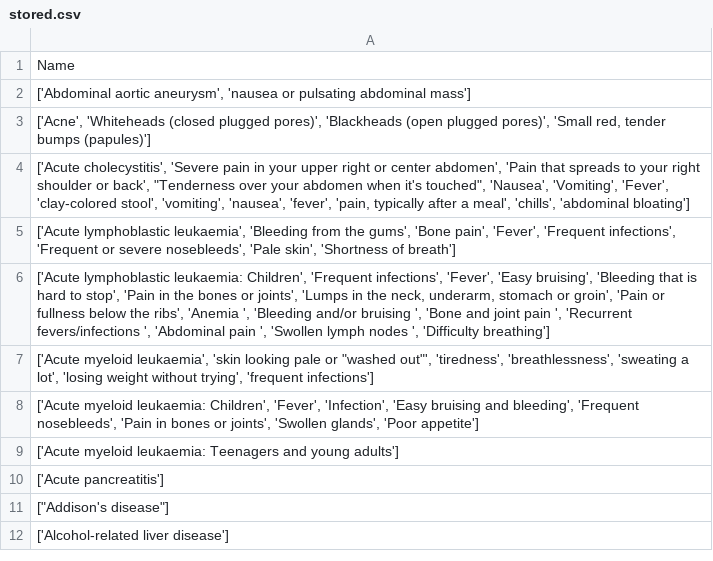
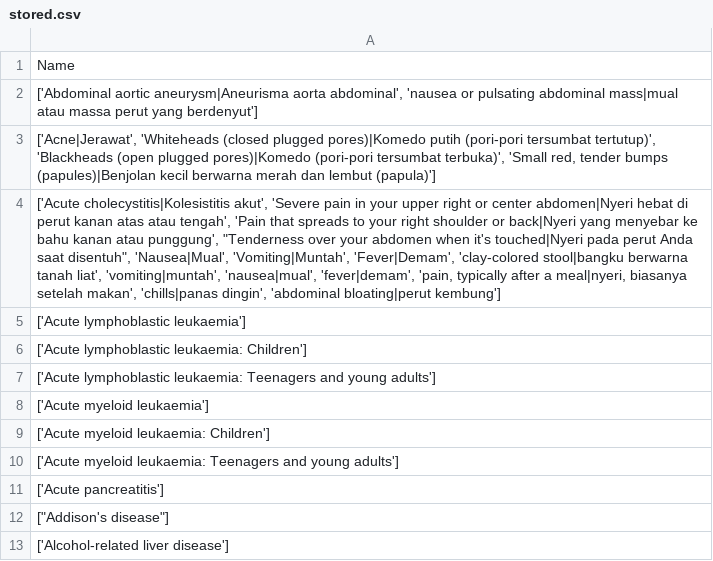
Before and after one commit to savvychez/dokanda, a CSV file: python/stored.csv, drawn as a sheet; only a part is shown.

Commit message:
working translations

```diff
--- a/python/stored.csv
+++ b/python/stored.csv
@@ -1,9 +1,10 @@
 Name
-"['Abdominal aortic aneurysm', 'nausea or pulsating abdominal mass']"
-"['Acne', 'Whiteheads (closed plugged pores)', 'Blackheads (open plugged pores)', 'Small red, tender bumps (papules)']"
-"['Acute cholecystitis', 'Severe pain in your upper right or center abdomen', 'Pain that spreads to your right shoulder or back', ""Tenderness over your abdomen when it's touched"", 'Nausea', 'Vomiting', 'Fever', 'clay-colored stool', 'vomiting', 'nausea', 'fever', 'pain, typically after a meal', 'chills', 'abdominal bloating']"
-"['Acute lymphoblastic leukaemia', 'Bleeding from the gums', 'Bone pain', 'Fever', 'Frequent infections', 'Frequent or severe nosebleeds', 'Pale skin', 'Shortness of breath']"
-"['Acute lymphoblastic leukaemia: Children', 'Frequent infections', 'Fever', 'Easy bruising', 'Bleeding that is hard to stop', 'Pain in the bones or joints', 'Lumps in the neck, underarm, stomach or groin', 'Pain or fullness below the ribs', 'Anemia ', 'Bleeding and/or bruising ', 'Bone and joint pain ', 'Recurrent fevers/infections ', 'Abdominal pain ', 'Swollen lymph nodes ', 'Difficulty breathing']"
-"['Acute myeloid leukaemia', 'skin looking pale or ""washed out""', 'tiredness', 'breathlessness', 'sweating a lot', 'losing weight without trying', 'frequent infections']"
-"['Acute myeloid leukaemia: Children', 'Fever', 'Infection', 'Easy bruising and bleeding', 'Frequent nosebleeds', 'Pain in bones or joints', 'Swollen glands', 'Poor appetite']"
+"['Abdominal aortic aneurysm|Aneurisma aorta abdominal', 'nausea or pulsating abdominal mass|mual atau massa perut yang berdenyut']"
+"['Acne|Jerawat', 'Whiteheads (closed plugged pores)|Komedo putih (pori-pori tersumbat tertutup)', 'Blackheads (open plugged pores)|Komedo (pori-pori tersumbat terbuka)', 'Small red, tender bumps (papules)|Benjolan kecil berwarna merah dan lembut (papula)']"
+"['Acute cholecystitis|Kolesistitis akut', 'Severe pain in your upper right or center abdomen|Nyeri hebat di perut kanan atas atau tengah', 'Pain that spreads to your right shoulder or back|Nyeri yang menyebar ke bahu kanan atau punggung', ""Tenderness over your abdomen when it's touched|Nyeri pada perut Anda saat disentuh"", 'Nausea|Mual', 'Vomiting|Muntah', 'Fever|Demam', 'clay-colored stool|bangku berwarna tanah liat', 'vomiting|muntah', 'nausea|mual', 'fever|demam', 'pain, typically after a meal|nyeri, biasanya setelah makan', 'chills|panas dingin', 'abdominal bloating|perut kembung']"
+['Acute lymphoblastic leukaemia']
+['Acute lymphoblastic leukaemia: Children']
+['Acute lymphoblastic leukaemia: Teenagers and young adults']
+['Acute myeloid leukaemia']
+['Acute myeloid leukaemia: Children']
 ['Acute myeloid leukaemia: Teenagers and young adults']
```
Also changed, not shown: 1 other file.
